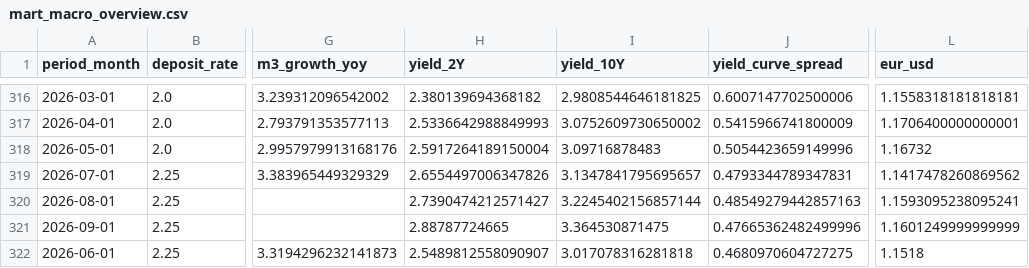
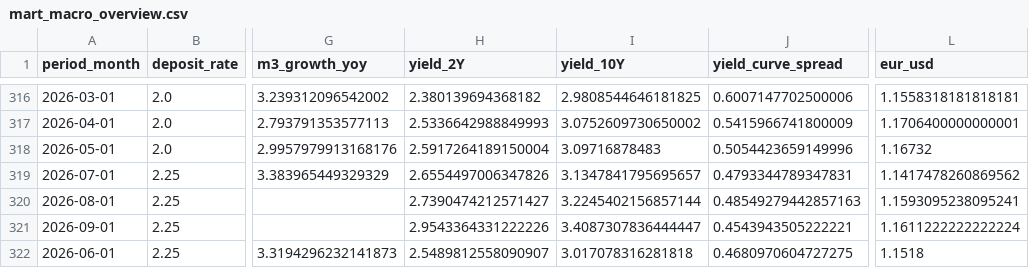
Before and after one commit to farahjaafar/analytics, a CSV file: ecb-macro-dashboard/evidence_dashboard/sources/ecb/mart_macro_overview.csv, drawn as a sheet; only a part is shown, gaps mark what is left out; the diff names each change by its address in the sheet, - before the commit and + after, or states it on an @@ line.

```diff
--- a/ecb-macro-dashboard/evidence_dashboard/sources/ecb/mart_macro_overview.csv
+++ b/ecb-macro-dashboard/evidence_dashboard/sources/ecb/mart_macro_overview.csv
-H321 (yield_2Y): 2.88787724665
+H321 (yield_2Y): 2.9543364331222226
-I321 (yield_10Y): 3.364530871475
+I321 (yield_10Y): 3.4087307836444447
-J321 (yield_curve_spread): 0.47665362482499996
+J321 (yield_curve_spread): 0.4543943505222221
-L321 (eur_usd): 1.1601249999999999
+L321 (eur_usd): 1.1611222222222224
```
Also changed, not shown: ecb-macro-dashboard/evidence_dashboard/sources/ecb/mart_currency_strength.csv, ecb-macro-dashboard/evidence_dashboard/sources/ecb/mart_inflation_comparison.csv.
